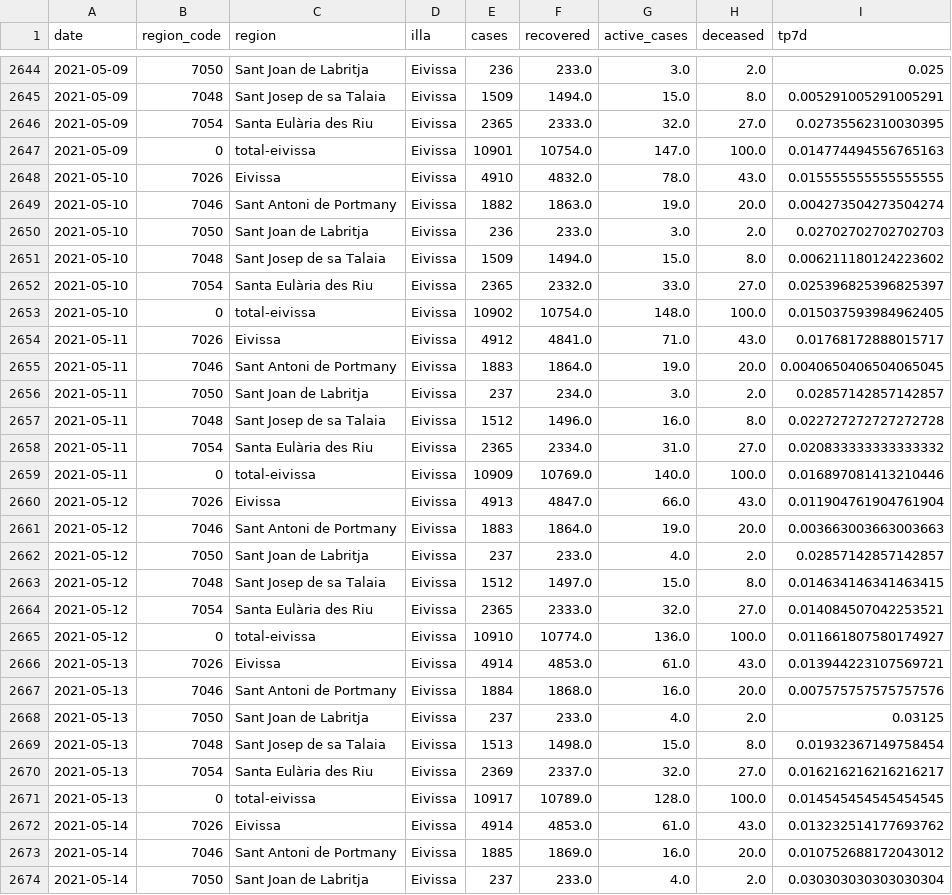
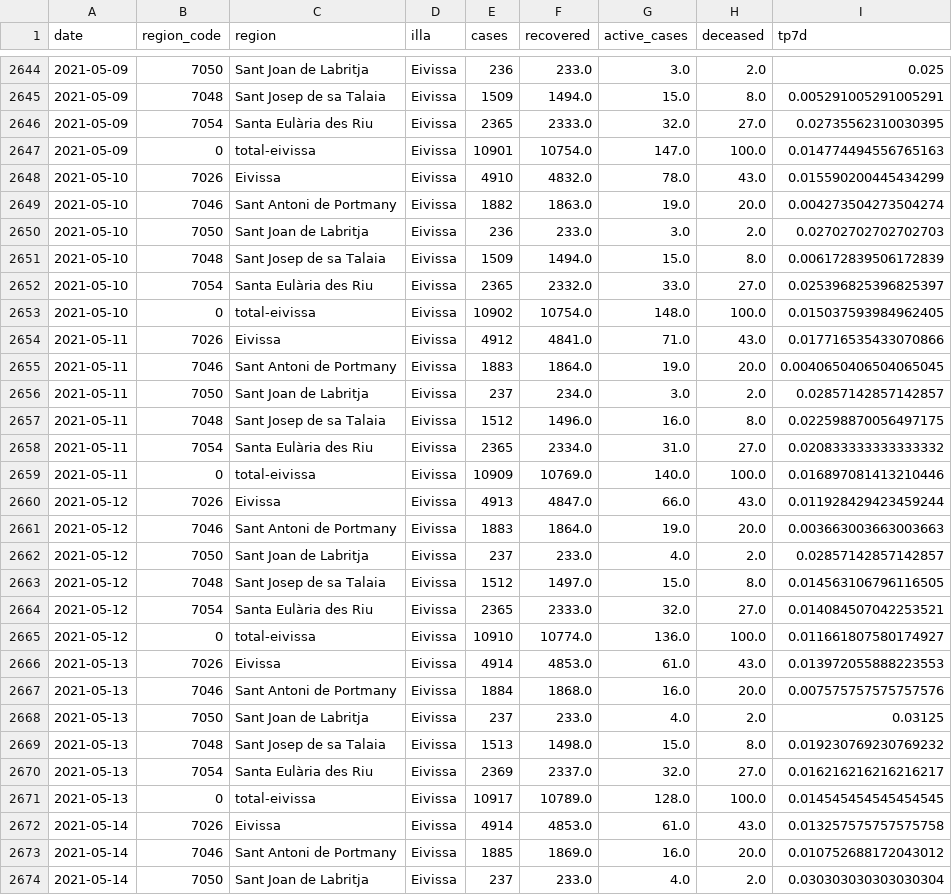
Before and after one commit to jaumeperello/covid_ib, a CSV file: data/eivissa_total.csv, drawn as a sheet; only a part is shown, gaps mark what is left out; the diff covers the shown part only.

```diff
--- a/data/eivissa_total.csv
+++ b/data/eivissa_total.csv
@@ -2647,27 +2647,27 @@ date,region_code,region,illa,cases,recovered,active_cases,deceased,tp7d
 2021-05-09,0,total-eivissa,Eivissa,10901,10754.0,147.0,100.0,0.014774494556765163
-2021-05-10,7026,Eivissa,Eivissa,4910,4832.0,78.0,43.0,0.015555555555555555
+2021-05-10,7026,Eivissa,Eivissa,4910,4832.0,78.0,43.0,0.015590200445434299
 2021-05-10,7046,Sant Antoni de Portmany,Eivissa,1882,1863.0,19.0,20.0,0.004273504273504274
 2021-05-10,7050,Sant Joan de Labritja,Eivissa,236,233.0,3.0,2.0,0.02702702702702703
-2021-05-10,7048,Sant Josep de sa Talaia,Eivissa,1509,1494.0,15.0,8.0,0.006211180124223602
+2021-05-10,7048,Sant Josep de sa Talaia,Eivissa,1509,1494.0,15.0,8.0,0.006172839506172839
 2021-05-10,7054,Santa Eulària des Riu,Eivissa,2365,2332.0,33.0,27.0,0.025396825396825397
 2021-05-10,0,total-eivissa,Eivissa,10902,10754.0,148.0,100.0,0.015037593984962405
-2021-05-11,7026,Eivissa,Eivissa,4912,4841.0,71.0,43.0,0.01768172888015717
+2021-05-11,7026,Eivissa,Eivissa,4912,4841.0,71.0,43.0,0.017716535433070866
 2021-05-11,7046,Sant Antoni de Portmany,Eivissa,1883,1864.0,19.0,20.0,0.0040650406504065045
 2021-05-11,7050,Sant Joan de Labritja,Eivissa,237,234.0,3.0,2.0,0.02857142857142857
-2021-05-11,7048,Sant Josep de sa Talaia,Eivissa,1512,1496.0,16.0,8.0,0.022727272727272728
+2021-05-11,7048,Sant Josep de sa Talaia,Eivissa,1512,1496.0,16.0,8.0,0.022598870056497175
 2021-05-11,7054,Santa Eulària des Riu,Eivissa,2365,2334.0,31.0,27.0,0.020833333333333332
 2021-05-11,0,total-eivissa,Eivissa,10909,10769.0,140.0,100.0,0.016897081413210446
-2021-05-12,7026,Eivissa,Eivissa,4913,4847.0,66.0,43.0,0.011904761904761904
+2021-05-12,7026,Eivissa,Eivissa,4913,4847.0,66.0,43.0,0.011928429423459244
 2021-05-12,7046,Sant Antoni de Portmany,Eivissa,1883,1864.0,19.0,20.0,0.003663003663003663
 2021-05-12,7050,Sant Joan de Labritja,Eivissa,237,233.0,4.0,2.0,0.02857142857142857
-2021-05-12,7048,Sant Josep de sa Talaia,Eivissa,1512,1497.0,15.0,8.0,0.014634146341463415
+2021-05-12,7048,Sant Josep de sa Talaia,Eivissa,1512,1497.0,15.0,8.0,0.014563106796116505
 2021-05-12,7054,Santa Eulària des Riu,Eivissa,2365,2333.0,32.0,27.0,0.014084507042253521
 2021-05-12,0,total-eivissa,Eivissa,10910,10774.0,136.0,100.0,0.011661807580174927
-2021-05-13,7026,Eivissa,Eivissa,4914,4853.0,61.0,43.0,0.013944223107569721
+2021-05-13,7026,Eivissa,Eivissa,4914,4853.0,61.0,43.0,0.013972055888223553
 2021-05-13,7046,Sant Antoni de Portmany,Eivissa,1884,1868.0,16.0,20.0,0.007575757575757576
 2021-05-13,7050,Sant Joan de Labritja,Eivissa,237,233.0,4.0,2.0,0.03125
-2021-05-13,7048,Sant Josep de sa Talaia,Eivissa,1513,1498.0,15.0,8.0,0.01932367149758454
+2021-05-13,7048,Sant Josep de sa Talaia,Eivissa,1513,1498.0,15.0,8.0,0.019230769230769232
 2021-05-13,7054,Santa Eulària des Riu,Eivissa,2369,2337.0,32.0,27.0,0.016216216216216217
 2021-05-13,0,total-eivissa,Eivissa,10917,10789.0,128.0,100.0,0.014545454545454545
-2021-05-14,7026,Eivissa,Eivissa,4914,4853.0,61.0,43.0,0.013232514177693762
+2021-05-14,7026,Eivissa,Eivissa,4914,4853.0,61.0,43.0,0.013257575757575758
 2021-05-14,7046,Sant Antoni de Portmany,Eivissa,1885,1869.0,16.0,20.0,0.010752688172043012
```
Also changed, not shown: 6 added rows and 128 edited cells elsewhere in this file, data/balears_total.csv, data/formentera_total.csv, 2 other files.
